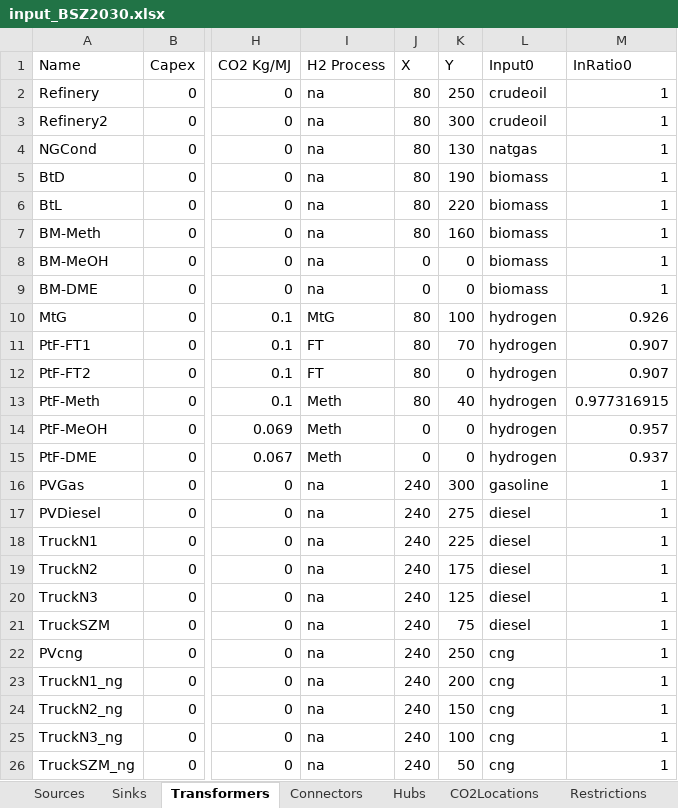
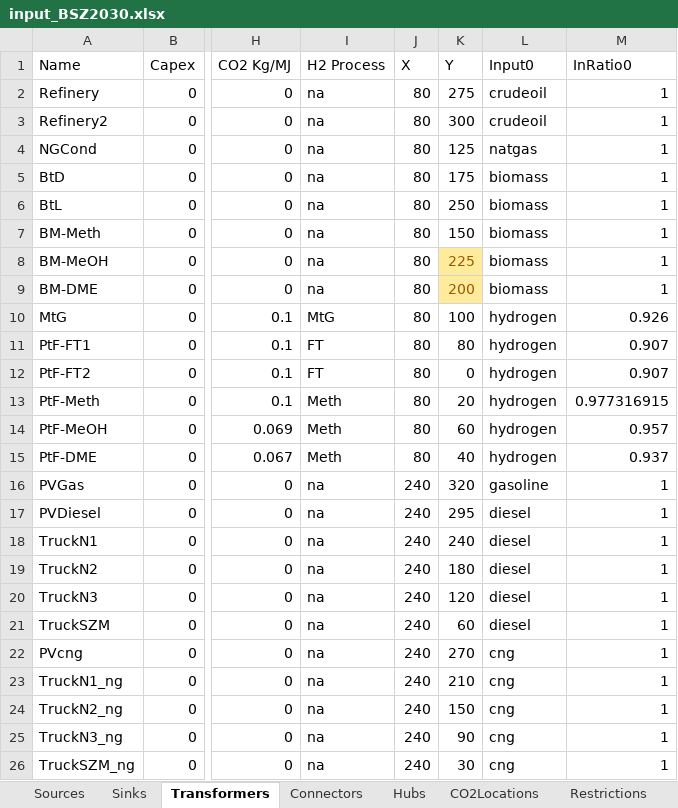
Before and after one commit to jtrobinson57/fscmodel-single-step, an Excel workbook: input_BSZ2030.xlsx, sheet Transformers, drawn as a sheet; only a part is shown, gaps mark what is left out; values as stored, in another font and other column widths than the file's, no borders; the diff names each change by its address in the sheet, - before the commit and + after, or states it on an @@ line.

```diff
--- a/input_BSZ2030.xlsx (sheet Transformers)
+++ b/input_BSZ2030.xlsx (sheet Transformers)
-K2 (Y): 250
+K2 (Y): 275
-K4 (Y): 130
+K4 (Y): 125
-K5 (Y): 190
+K5 (Y): 175
-K6 (Y): 220
+K6 (Y): 250
-K7 (Y): 160
+K7 (Y): 150
-J8:J9 (X): 0
+J8:J9 (X): 80
-K8 (Y): 0
+K8 (Y): 225
@@ K8:K9 fill: none → #FFEB9C, text colour: black → #9C5700 @@
-K9 (Y): 0
+K9 (Y): 200
-K11 (Y): 70
+K11 (Y): 80
-K13 (Y): 40
+K13 (Y): 20
-J14:J15 (X): 0
+J14:J15 (X): 80
-K14 (Y): 0
+K14 (Y): 60
-K15 (Y): 0
+K15 (Y): 40
-K16 (Y): 300
+K16 (Y): 320
-K17 (Y): 275
+K17 (Y): 295
-K18 (Y): 225
+K18 (Y): 240
-K19 (Y): 175
+K19 (Y): 180
-K20 (Y): 125
+K20 (Y): 120
-K21 (Y): 75
+K21 (Y): 60
-K22 (Y): 250
+K22 (Y): 270
-K23 (Y): 200
+K23 (Y): 210
-K25 (Y): 100
+K25 (Y): 90
-K26 (Y): 50
+K26 (Y): 30
```
Also changed, not shown: sheet Restrictions, input_BAT2030.xlsx.
